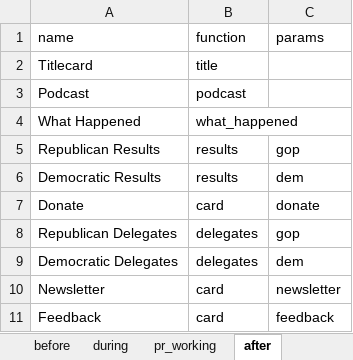
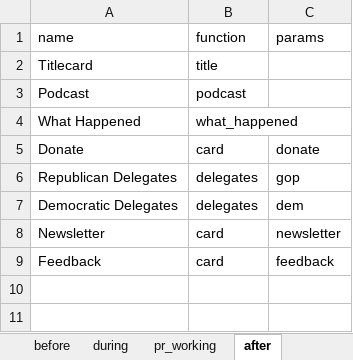
Before and after one commit to nprapps/elections16, an Excel workbook: data/copy.xlsx, sheet after, drawn as a sheet; values as stored, in another font and other column widths than the file's, no borders; charts and pictures not drawn; the diff names each change by its address in the sheet, - before the commit and + after, or states it on an @@ line.

```diff
--- a/data/copy.xlsx (sheet after)
+++ b/data/copy.xlsx (sheet after)
-row 5: Republican Results | results | gop
-row 6: Democratic Results | results | dem
```
Also changed, not shown: sheet during, sheet meta, formulas that keep their value, charts or pictures, data/calendar.xlsx, 4 other files.
